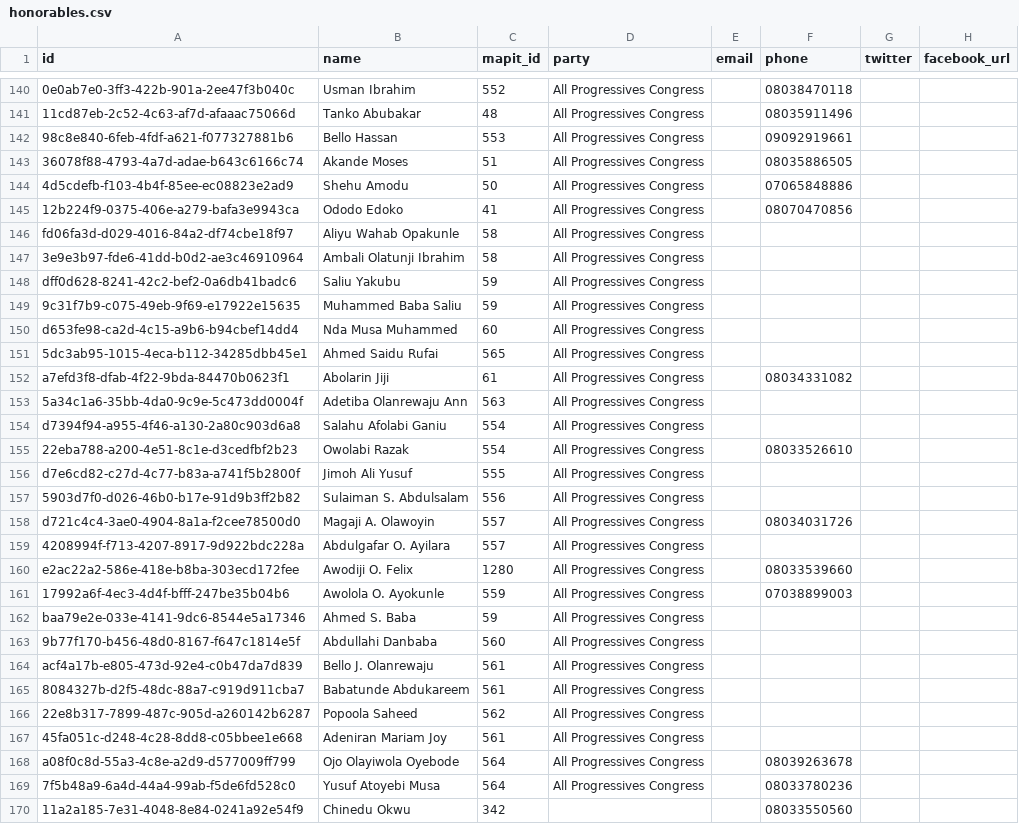
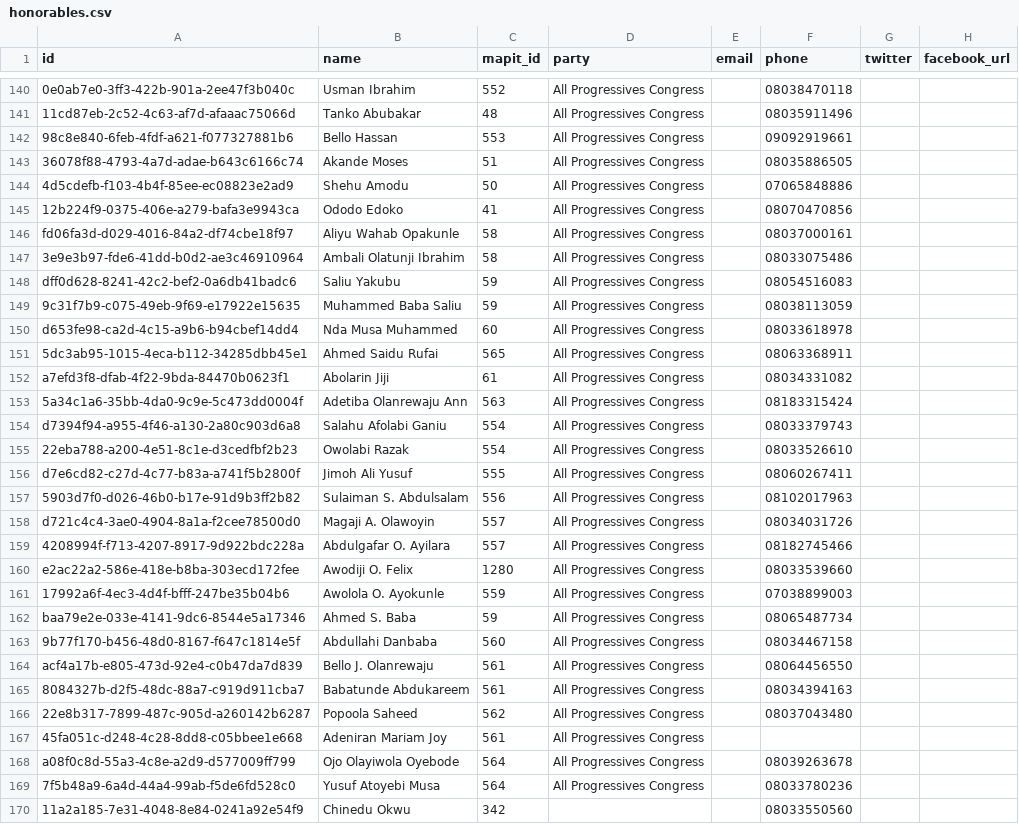
Before and after one commit to theyworkforyou/shineyoureye-sinatra, a CSV file: data/honorables.csv, drawn as a sheet; only a part is shown, gaps mark what is left out; the diff names each change by its address in the sheet, - before the commit and + after, or states it on an @@ line.

```diff
--- a/data/honorables.csv
+++ b/data/honorables.csv
-F146 (phone): (empty)
+F146 (phone): 08037000161
-F147 (phone): (empty)
+F147 (phone): 08033075486
-F148 (phone): (empty)
+F148 (phone): 08054516083
-F149 (phone): (empty)
+F149 (phone): 08038113059
-F150 (phone): (empty)
+F150 (phone): 08033618978
-F151 (phone): (empty)
+F151 (phone): 08063368911
-F153 (phone): (empty)
+F153 (phone): 08183315424
-F154 (phone): (empty)
+F154 (phone): 08033379743
-F156 (phone): (empty)
+F156 (phone): 08060267411
-F157 (phone): (empty)
+F157 (phone): 08102017963
-F159 (phone): (empty)
+F159 (phone): 08182745466
-F162 (phone): (empty)
+F162 (phone): 08065487734
-F163 (phone): (empty)
+F163 (phone): 08034467158
-F164 (phone): (empty)
+F164 (phone): 08064456550
-F165 (phone): (empty)
+F165 (phone): 08034394163
-F166 (phone): (empty)
+F166 (phone): 08037043480
```
Also changed, not shown: 1 other file.
